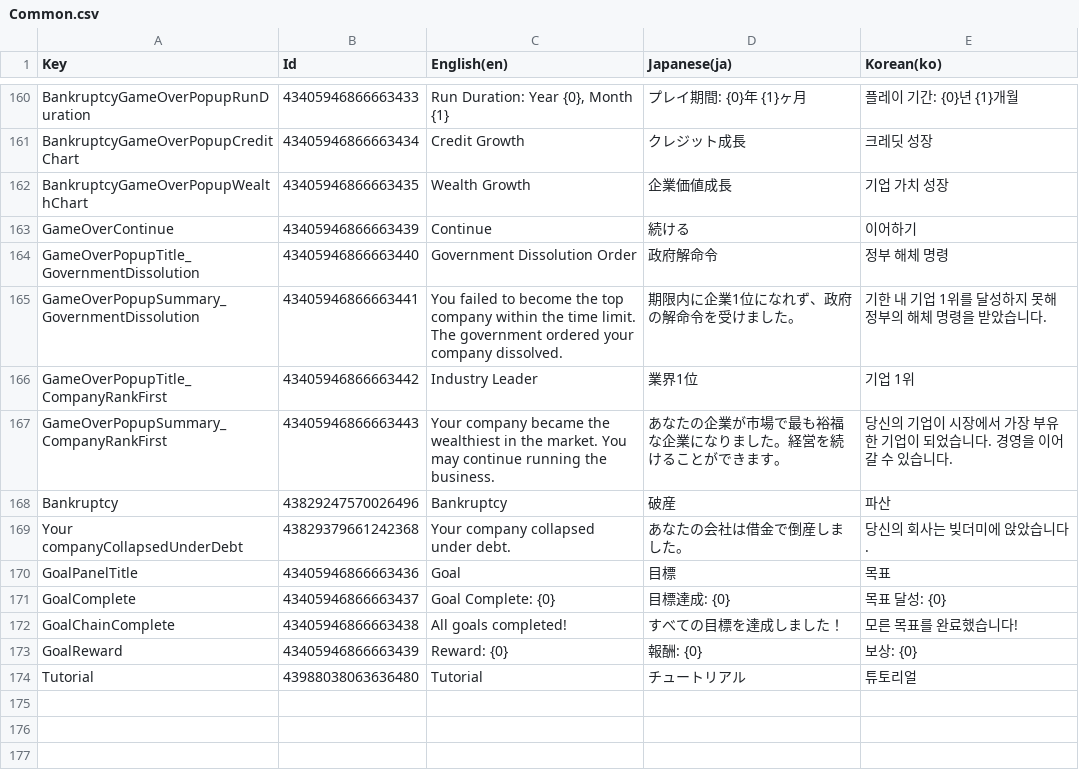
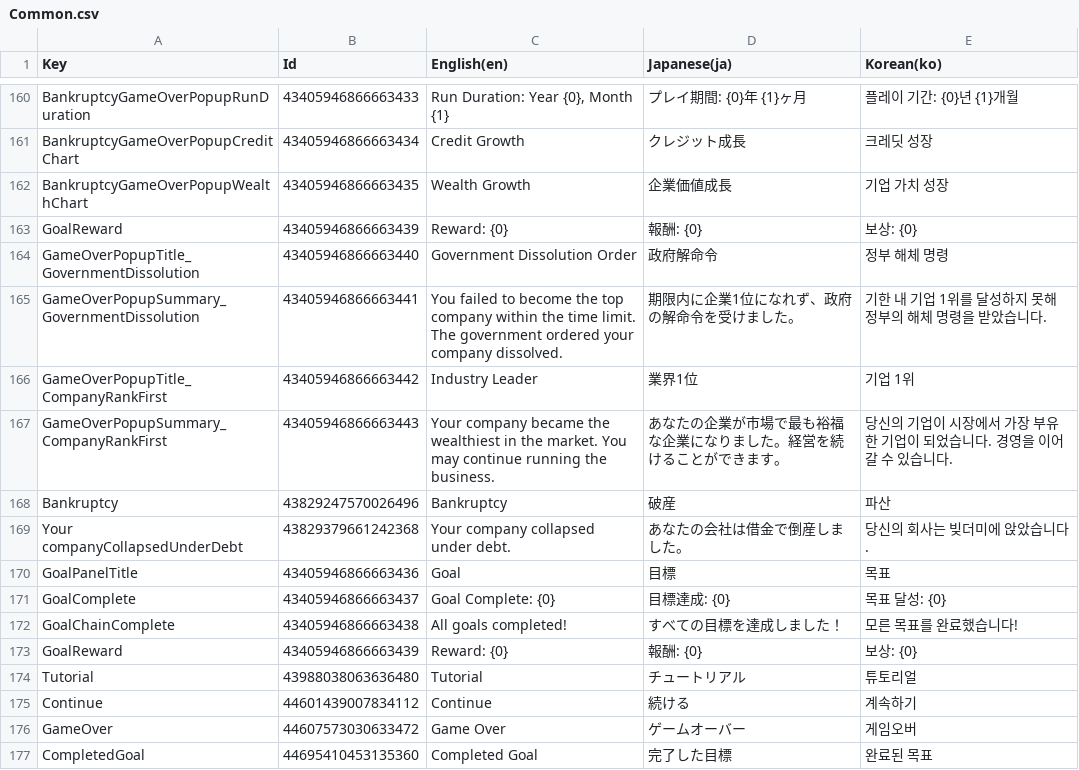
Before and after one commit to vrowdice/Unity_Pantory, a CSV file: Assets/Language/Table/Common/Common.csv, drawn as a sheet; only a part is shown, gaps mark what is left out; removed rows and columns are numbered as before the commit, all else as after; the diff names each change by its address in the sheet, - before the commit and + after, or states it on an @@ line.

```diff
--- a/Assets/Language/Table/Common/Common.csv
+++ b/Assets/Language/Table/Common/Common.csv
-row 163: GameOverContinue | 43405946866663439 | Continue | 続ける | 이어하기
+row 163: GoalReward | 43405946866663439 | Reward: {0} | 報酬: {0} | 보상: {0}
+row 175: Continue | 44601439007834112 | Continue | 続ける | 계속하기
+row 176: GameOver | 44607573030633472 | Game Over | ゲームオーバー | 게임오버
+row 177: CompletedGoal | 44695410453135360 | Completed Goal | 完了した目標 | 완료된 목표
```
Also changed, not shown: 14 other files.
